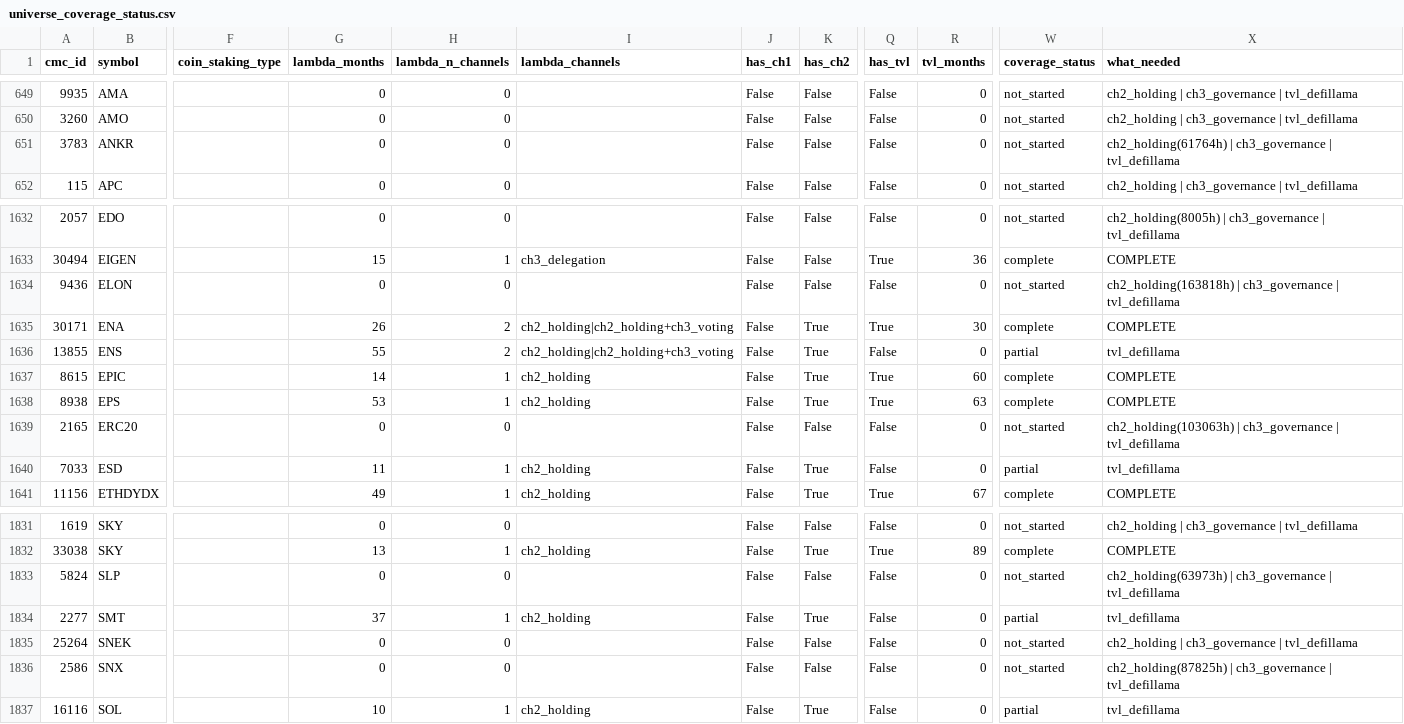
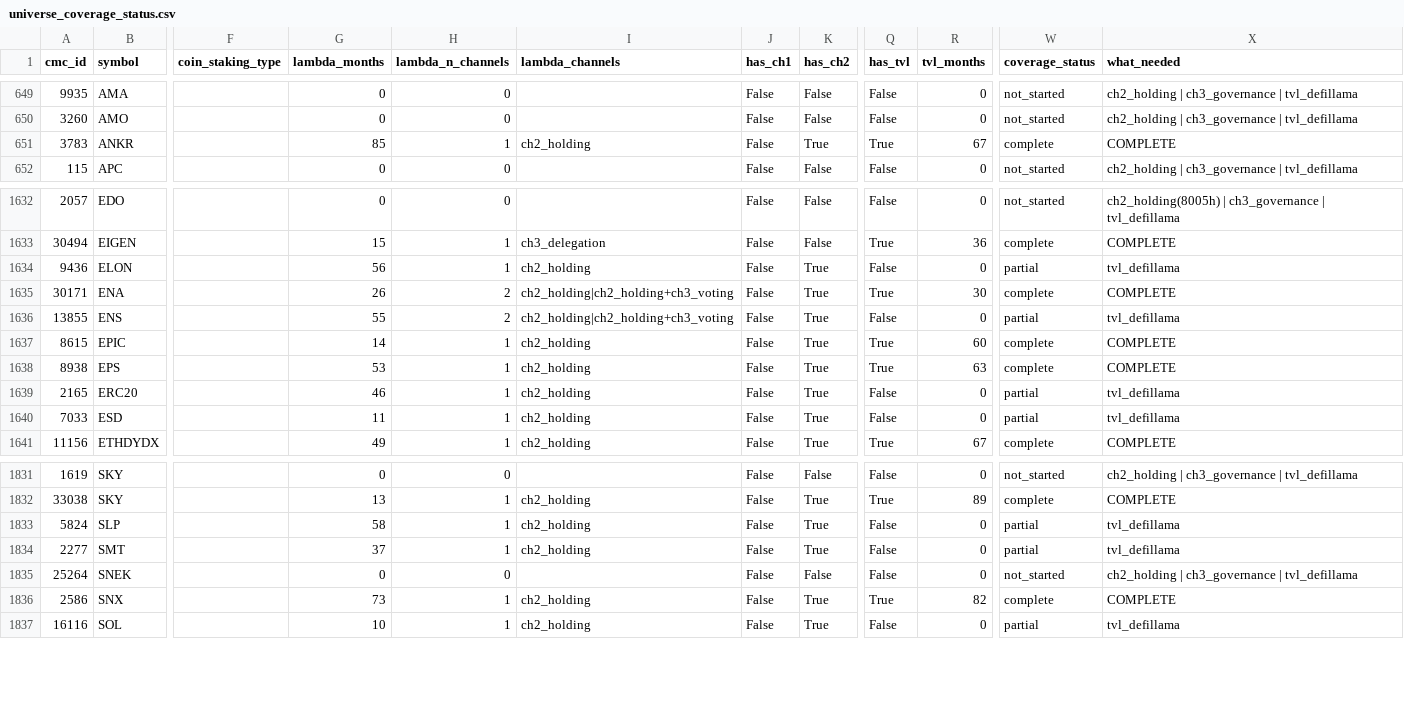
Before and after one commit to moazzamkhoja/AFA_2027_QTM_Crypto, a CSV file: 03_data/universe_coverage_status.csv, drawn as a sheet; only a part is shown, gaps mark what is left out; the diff covers the shown part only; the diff names each change by its address in the sheet, - before the commit and + after, or states it on an @@ line.

```diff
--- a/03_data/universe_coverage_status.csv
+++ b/03_data/universe_coverage_status.csv
-G651 (lambda_months): 0
+G651 (lambda_months): 85
-H651 (lambda_n_channels): 0
+H651 (lambda_n_channels): 1
-I651 (lambda_channels): (empty)
+I651 (lambda_channels): ch2_holding
-K651 (has_ch2): False
+K651 (has_ch2): True
-Q651 (has_tvl): False
+Q651 (has_tvl): True
-R651 (tvl_months): 0
+R651 (tvl_months): 67
-W651 (coverage_status): not_started
+W651 (coverage_status): complete
-X651 (what_needed): ch2_holding(61764h) | ch3_governance | tvl_defillama
+X651 (what_needed): COMPLETE
-G1634 (lambda_months): 0
+G1634 (lambda_months): 56
-H1634 (lambda_n_channels): 0
+H1634 (lambda_n_channels): 1
-I1634 (lambda_channels): (empty)
+I1634 (lambda_channels): ch2_holding
-K1634 (has_ch2): False
+K1634 (has_ch2): True
-W1634 (coverage_status): not_started
+W1634 (coverage_status): partial
-X1634 (what_needed): ch2_holding(163818h) | ch3_governance | tvl_defillama
+X1634 (what_needed): tvl_defillama
-G1639 (lambda_months): 0
+G1639 (lambda_months): 46
-H1639 (lambda_n_channels): 0
+H1639 (lambda_n_channels): 1
-I1639 (lambda_channels): (empty)
+I1639 (lambda_channels): ch2_holding
-K1639 (has_ch2): False
+K1639 (has_ch2): True
-W1639 (coverage_status): not_started
+W1639 (coverage_status): partial
-X1639 (what_needed): ch2_holding(103063h) | ch3_governance | tvl_defillama
+X1639 (what_needed): tvl_defillama
-G1833 (lambda_months): 0
+G1833 (lambda_months): 58
-H1833 (lambda_n_channels): 0
+H1833 (lambda_n_channels): 1
-I1833 (lambda_channels): (empty)
+I1833 (lambda_channels): ch2_holding
-K1833 (has_ch2): False
+K1833 (has_ch2): True
-W1833 (coverage_status): not_started
+W1833 (coverage_status): partial
-X1833 (what_needed): ch2_holding(63973h) | ch3_governance | tvl_defillama
+X1833 (what_needed): tvl_defillama
-G1836 (lambda_months): 0
+G1836 (lambda_months): 73
-H1836 (lambda_n_channels): 0
+H1836 (lambda_n_channels): 1
-I1836 (lambda_channels): (empty)
+I1836 (lambda_channels): ch2_holding
-K1836 (has_ch2): False
+K1836 (has_ch2): True
-Q1836 (has_tvl): False
+Q1836 (has_tvl): True
-R1836 (tvl_months): 0
+R1836 (tvl_months): 82
-W1836 (coverage_status): not_started
+W1836 (coverage_status): complete
-X1836 (what_needed): ch2_holding(87825h) | ch3_governance | tvl_defillama
+X1836 (what_needed): COMPLETE
```
Also changed, not shown: 52 edited cells elsewhere in this file, 03_data/phase1/_lambda_channel_diagnostics.csv, 03_data/phase1/asset_onchain_identity.csv, 10 other files.
